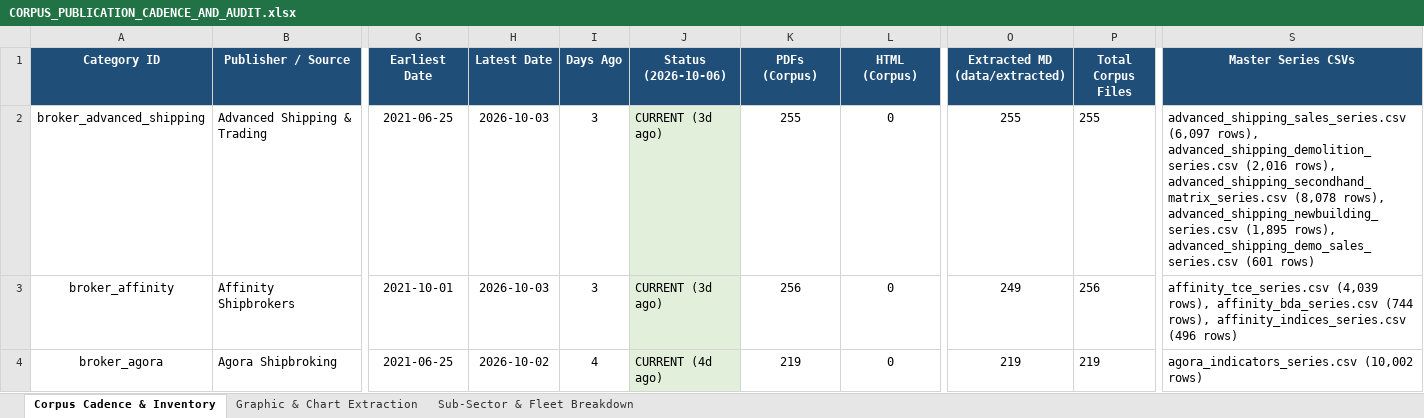
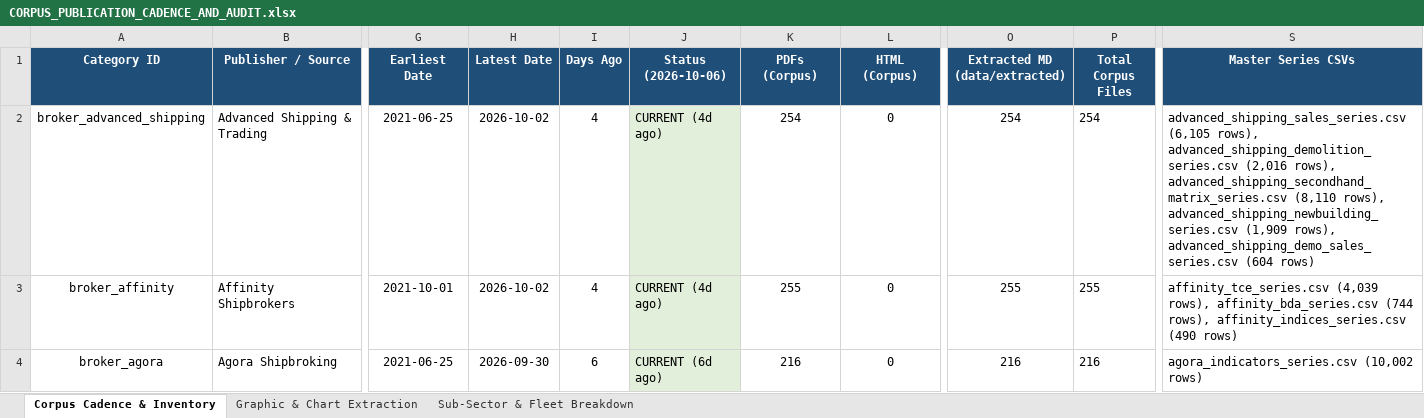
Before and after one commit to yieldchaser/Shipping, an Excel workbook: corpus/CORPUS_PUBLICATION_CADENCE_AND_AUDIT.xlsx, sheet Corpus Cadence & Inventory, drawn as a sheet; only a part is shown, gaps mark what is left out; values as stored, in another font and other column widths than the file's, no borders; the diff covers the shown part only; the diff names each change by its address in the sheet, - before the commit and + after, or states it on an @@ line.

Commit message:
reports: ingest latest market reports and update cadence audit 2026-10-06

```diff
--- a/corpus/CORPUS_PUBLICATION_CADENCE_AND_AUDIT.xlsx (sheet Corpus Cadence & Inventory)
+++ b/corpus/CORPUS_PUBLICATION_CADENCE_AND_AUDIT.xlsx (sheet Corpus Cadence & Inventory)
-H2:H3 (Latest Date): 2026-10-03
+H2:H3 (Latest Date): 2026-10-02
-I2:I3 (Days Ago): 3
+I2:I3 (Days Ago): 4
-J2:J3 (Status (2026-10-06)): CURRENT (3d ago)
+J2:J3 (Status (2026-10-06)): CURRENT (4d ago)
-K2 (PDFs (Corpus)): 255
+K2 (PDFs (Corpus)): 254
-O2 (Extracted MD (data/extracted)): 255
+O2 (Extracted MD (data/extracted)): 254
-P2 (Total Corpus Files): 255
+P2 (Total Corpus Files): 254
-S2 (Master Series CSVs): advanced_shipping_sales_series.csv (6,097 rows), advanced_shipping_demolition_series.csv (2,016 rows), advanced_shipping_secondhand_matrix_series.csv (8,078 rows), advanced_shipping_newbuilding_series.csv (1,895 rows), advanced_shipping_demo_sales_series.csv (601 rows)
+S2 (Master Series CSVs): advanced_shipping_sales_series.csv (6,105 rows), advanced_shipping_demolition_series.csv (2,016 rows), advanced_shipping_secondhand_matrix_series.csv (8,110 rows), advanced_shipping_newbuilding_series.csv (1,909 rows), advanced_shipping_demo_sales_series.csv (604 rows)
-K3 (PDFs (Corpus)): 256
+K3 (PDFs (Corpus)): 255
-O3 (Extracted MD (data/extracted)): 249
+O3 (Extracted MD (data/extracted)): 255
-P3 (Total Corpus Files): 256
+P3 (Total Corpus Files): 255
-S3 (Master Series CSVs): …rows), affinity_indices_series.csv (496 rows)
+S3 (Master Series CSVs): …rows), affinity_indices_series.csv (490 rows)
-H4 (Latest Date): 2026-10-02
+H4 (Latest Date): 2026-09-30
-I4 (Days Ago): 4
+I4 (Days Ago): 6
-J4 (Status (2026-10-06)): CURRENT (4d ago)
+J4 (Status (2026-10-06)): CURRENT (6d ago)
-K4 (PDFs (Corpus)): 219
+K4 (PDFs (Corpus)): 216
-O4 (Extracted MD (data/extracted)): 219
+O4 (Extracted MD (data/extracted)): 216
-P4 (Total Corpus Files): 219
+P4 (Total Corpus Files): 216
```
Also changed, not shown: 96 edited cells and cell formats elsewhere in this sheet, sheet Sub-Sector & Fleet Breakdown, 44 other files.
